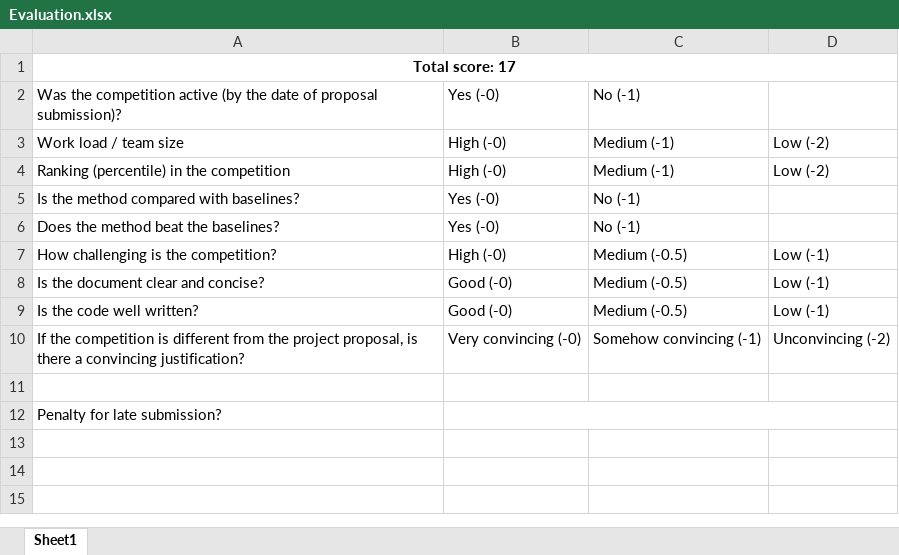
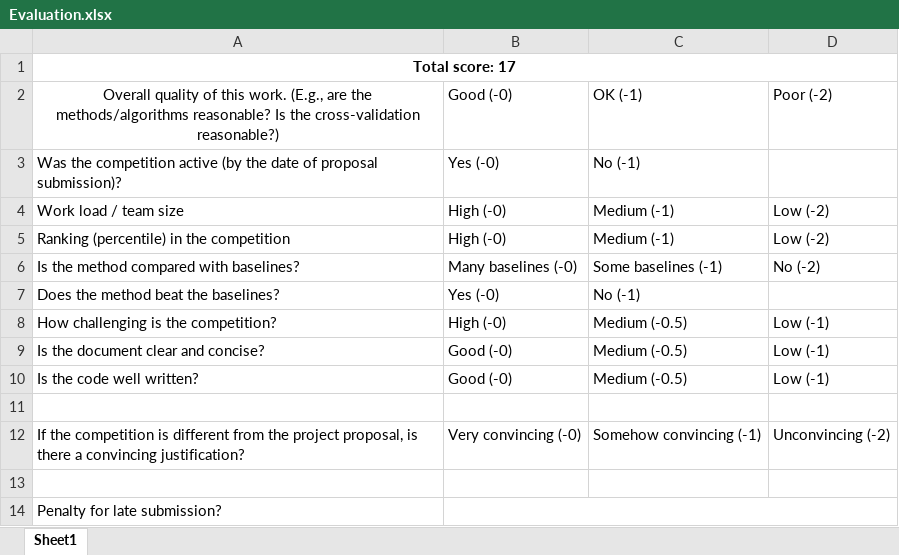
Before and after one commit to wangshusen/CS583A-2019Spring, an Excel workbook: project/Evaluation/Evaluation.xlsx, sheet Sheet1, drawn as a sheet; values as stored, in another font and other column widths than the file's, no borders; addresses are those after the commit; the diff names each change by its address in the sheet, - before the commit and + after, or states it on an @@ line.

```diff
--- a/project/Evaluation/Evaluation.xlsx (sheet Sheet1)
+++ b/project/Evaluation/Evaluation.xlsx (sheet Sheet1)
+row 2: Overall quality of this work. (E.g., are the methods/algorithms reasonable? Is the cross-validation reasonable?) | Good (-0) | OK (-1) | Poor (-2)
-B6: Yes (-0)
+B6: Many baselines (-0)
-C6: No (-1)
+C6: Some baselines (-1)
-D6: (empty)
+D6: No (-2)
+row 11: (empty)
```
Also changed, not shown: 4 other files.
